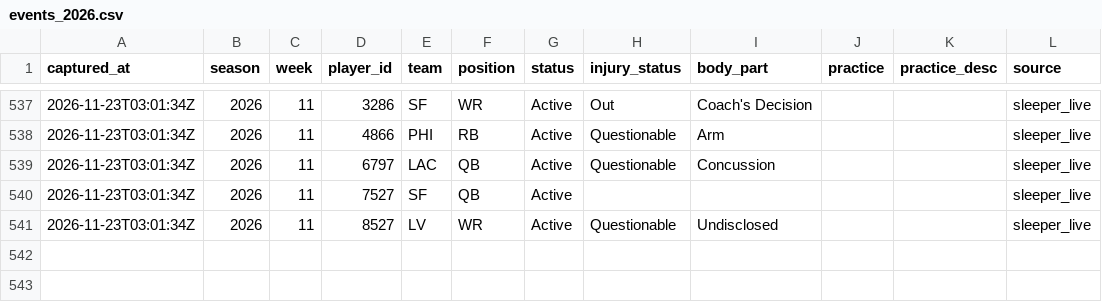
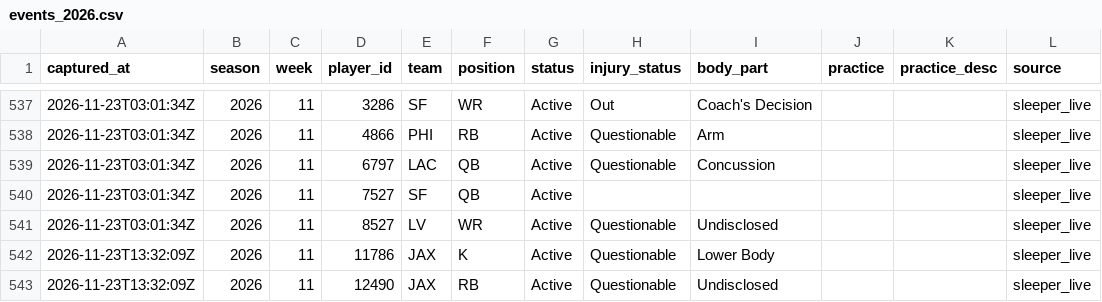
Before and after one commit to h-keenan/FANTASYGMLAB, a CSV file: data/injury_history/events_2026.csv, drawn as a sheet; only a part is shown, gaps mark what is left out.

Commit message:
chore(data): scheduled injury-status sync
Automated by the fantasygm-lab-injury-status-sync cron. Patches only the status/injury_status columns of existing data/players.db rows from Sleeper's live player feed -- not a full players.db rebuild.
Files: data/players.db, data/sleeper_players.json, data/injury_history/events_2026.csv

```diff
--- a/data/injury_history/events_2026.csv
+++ b/data/injury_history/events_2026.csv
@@ -541 +541,3 @@ captured_at,season,week,player_id,team,position,status,injury_status,body_part,p
 2026-11-23T03:01:34Z,2026,11,8527,LV,WR,Active,Questionable,Undisclosed,,,sleeper_live
+2026-11-23T13:32:09Z,2026,11,11786,JAX,K,Active,Questionable,Lower Body,,,sleeper_live
+2026-11-23T13:32:09Z,2026,11,12490,JAX,RB,Active,Questionable,Undisclosed,,,sleeper_live
```
Also changed, not shown: 2 other files.
